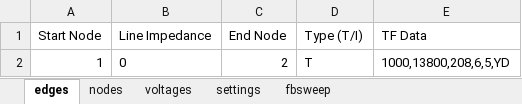
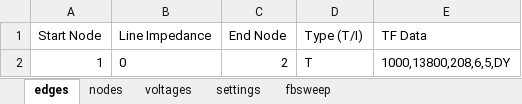
Before and after one commit to PasanBhanu/loadflow-forward-backward-sweep, an Excel workbook: data.xlsx, sheet edges, drawn as a sheet; values as stored, in another font and other column widths than the file's, no borders; the diff names each change by its address in the sheet, - before the commit and + after, or states it on an @@ line.

```diff
--- a/data.xlsx (sheet edges)
+++ b/data.xlsx (sheet edges)
-E2 (TF Data): 1000,13800,208,6,5,YD
+E2 (TF Data): 1000,13800,208,6,5,DY
```
Also changed, not shown: sheet fbsweep, sheet settings, sheet nodes, 2 other files.
